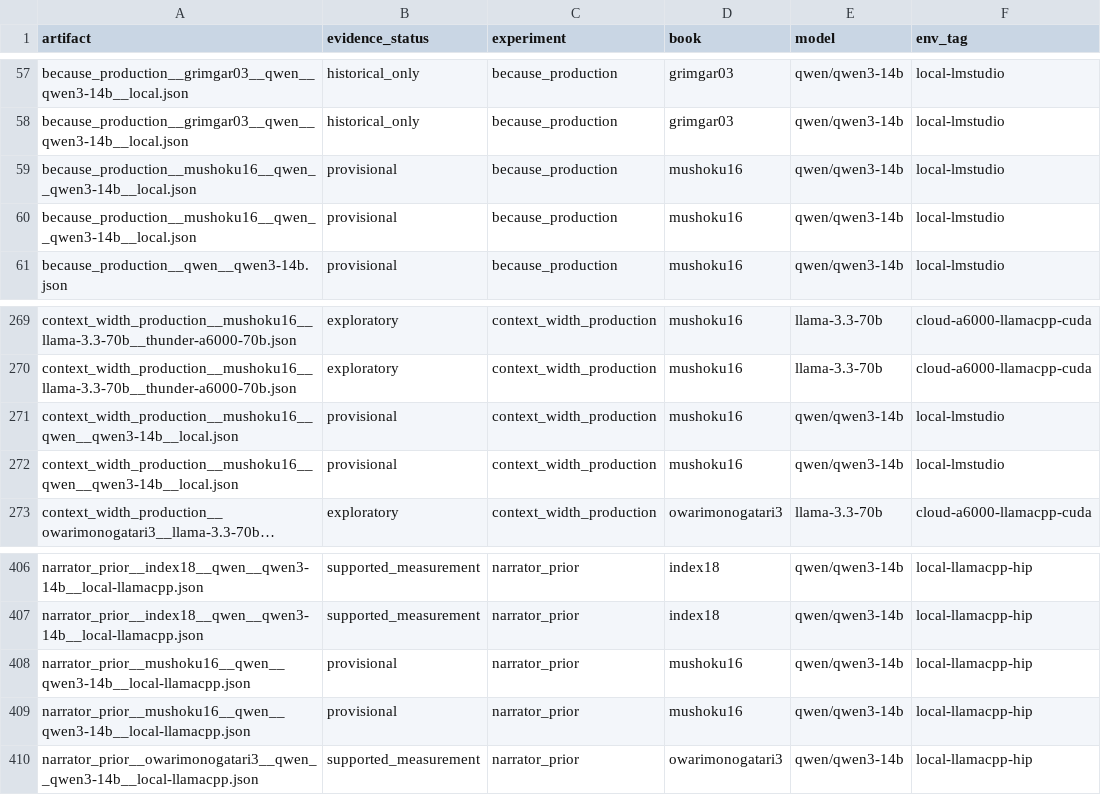
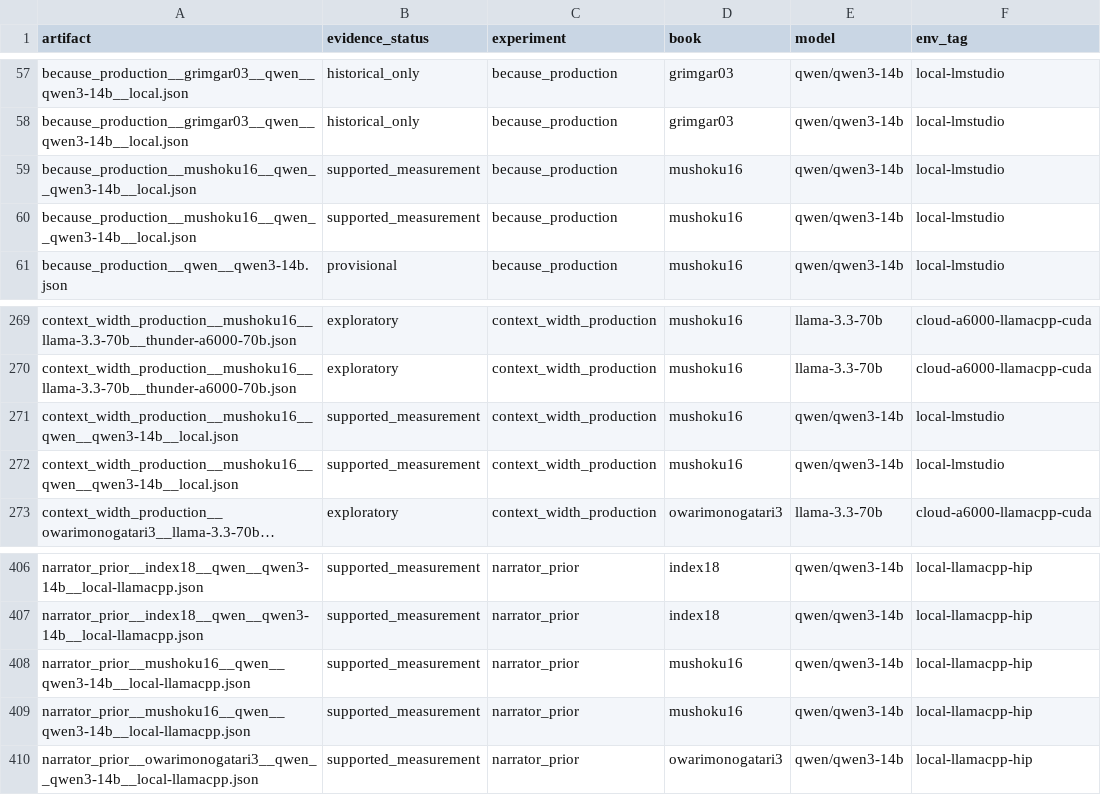
Before and after one commit to Finrandojin/alexandria-audiobook, a CSV file: results_index.csv, drawn as a sheet; only a part is shown, gaps mark what is left out; long unchanged cells end in …; the diff covers the shown part only; the diff names each change by its address in the sheet, - before the commit and + after, or states it on an @@ line.

```diff
--- a/results_index.csv
+++ b/results_index.csv
-B59:B60 (evidence_status): provisional
+B59:B60 (evidence_status): supported_measurement
-B271:B272 (evidence_status): provisional
+B271:B272 (evidence_status): supported_measurement
-B408:B409 (evidence_status): provisional
+B408:B409 (evidence_status): supported_measurement
```
Also changed, not shown: 14 edited cells elsewhere in this file, 9 other files.
